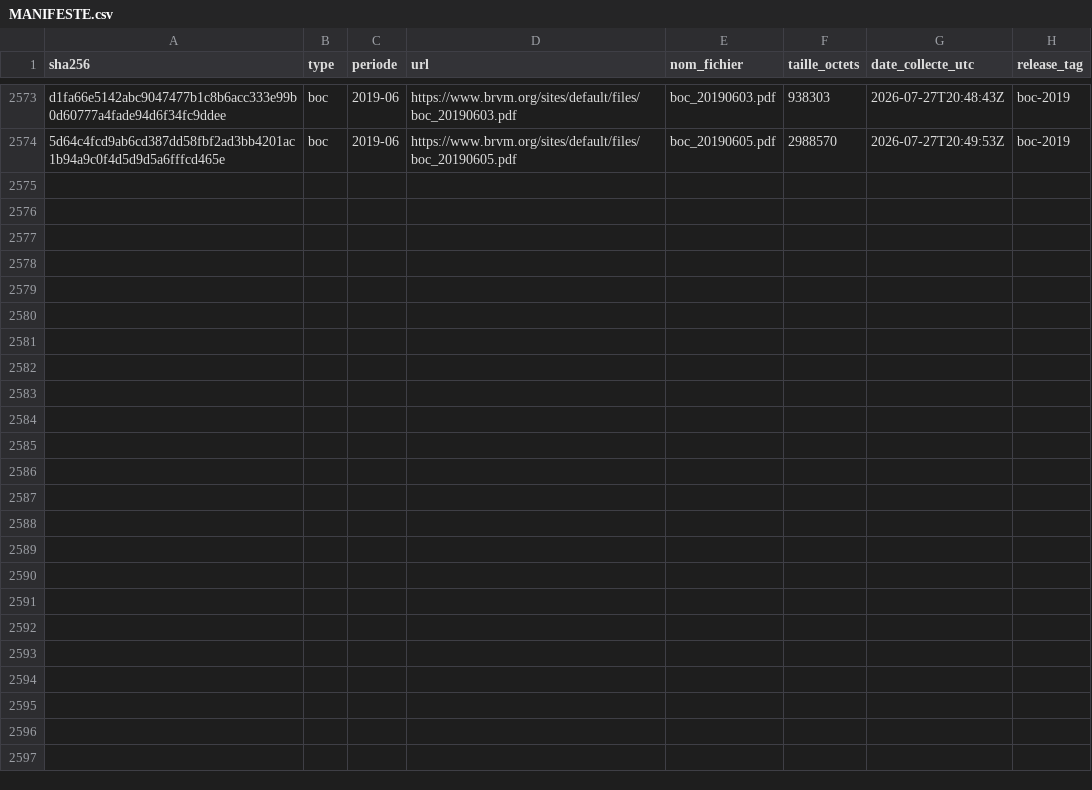
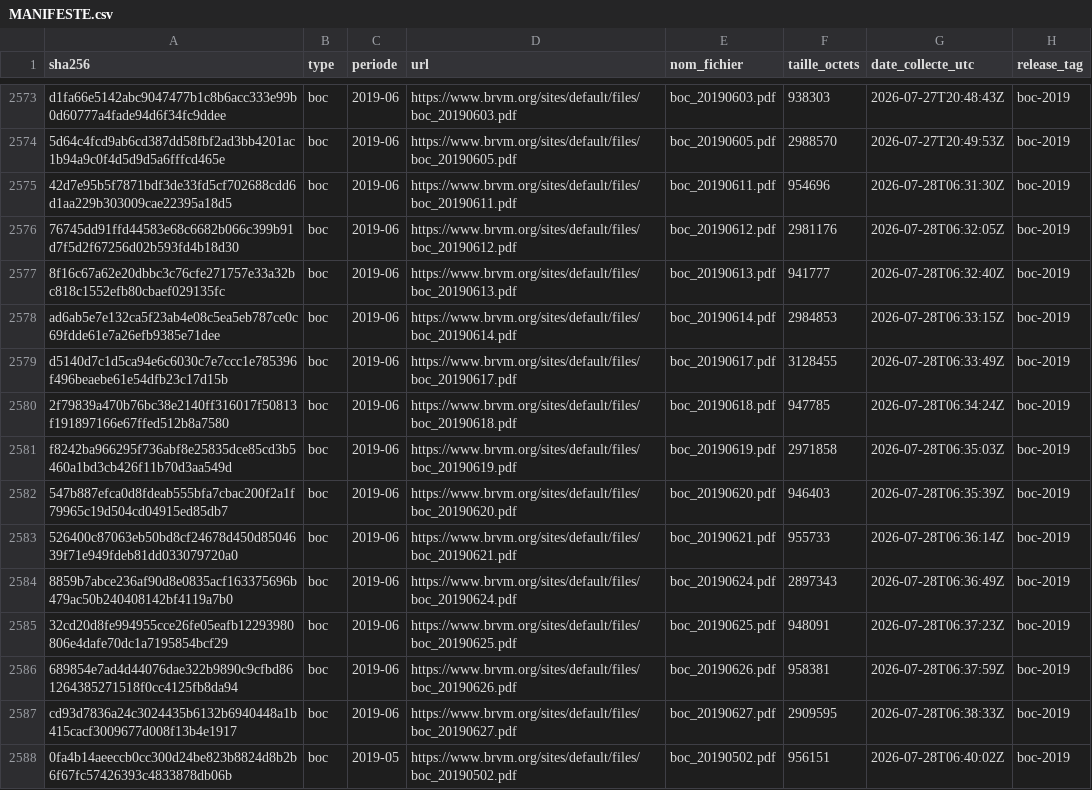
Before and after one commit to armelrosario-sys/brvm-data-pipeline, a CSV file: MANIFESTE.csv, drawn as a sheet; only a part is shown, gaps mark what is left out.

```diff
--- a/MANIFESTE.csv
+++ b/MANIFESTE.csv
@@ -2574 +2574,15 @@ d1fa66e5142abc9047477b1c8b6acc333e99b0d60777a4fade94d6f34fc9ddee,boc,2019-06,htt
 5d64c4fcd9ab6cd387dd58fbf2ad3bb4201ac1b94a9c0f4d5d9d5a6fffcd465e,boc,2019-06,https://www.brvm.org/sites/default/files/boc_20190605.pdf,boc_20190605.pdf,2988570,2026-07-27T20:49:53Z,boc-2019
+42d7e95b5f7871bdf3de33fd5cf702688cdd6d1aa229b303009cae22395a18d5,boc,2019-06,https://www.brvm.org/sites/default/files/boc_20190611.pdf,boc_20190611.pdf,954696,2026-07-28T06:31:30Z,boc-2019
+76745dd91ffd44583e68c6682b066c399b91d7f5d2f67256d02b593fd4b18d30,boc,2019-06,https://www.brvm.org/sites/default/files/boc_20190612.pdf,boc_20190612.pdf,2981176,2026-07-28T06:32:05Z,boc-2019
+8f16c67a62e20dbbc3c76cfe271757e33a32bc818c1552efb80cbaef029135fc,boc,2019-06,https://www.brvm.org/sites/default/files/boc_20190613.pdf,boc_20190613.pdf,941777,2026-07-28T06:32:40Z,boc-2019
+ad6ab5e7e132ca5f23ab4e08c5ea5eb787ce0c69fdde61e7a26efb9385e71dee,boc,2019-06,https://www.brvm.org/sites/default/files/boc_20190614.pdf,boc_20190614.pdf,2984853,2026-07-28T06:33:15Z,boc-2019
+d5140d7c1d5ca94e6c6030c7e7ccc1e785396f496beaebe61e54dfb23c17d15b,boc,2019-06,https://www.brvm.org/sites/default/files/boc_20190617.pdf,boc_20190617.pdf,3128455,2026-07-28T06:33:49Z,boc-2019
+2f79839a470b76bc38e2140ff316017f50813f191897166e67ffed512b8a7580,boc,2019-06,https://www.brvm.org/sites/default/files/boc_20190618.pdf,boc_20190618.pdf,947785,2026-07-28T06:34:24Z,boc-2019
+f8242ba966295f736abf8e25835dce85cd3b5460a1bd3cb426f11b70d3aa549d,boc,2019-06,https://www.brvm.org/sites/default/files/boc_20190619.pdf,boc_20190619.pdf,2971858,2026-07-28T06:35:03Z,boc-2019
+547b887efca0d8fdeab555bfa7cbac200f2a1f79965c19d504cd04915ed85db7,boc,2019-06,https://www.brvm.org/sites/default/files/boc_20190620.pdf,boc_20190620.pdf,946403,2026-07-28T06:35:39Z,boc-2019
+526400c87063eb50bd8cf24678d450d8504639f71e949fdeb81dd033079720a0,boc,2019-06,https://www.brvm.org/sites/default/files/boc_20190621.pdf,boc_20190621.pdf,955733,2026-07-28T06:36:14Z,boc-2019
+8859b7abce236af90d8e0835acf163375696b479ac50b240408142bf4119a7b0,boc,2019-06,https://www.brvm.org/sites/default/files/boc_20190624.pdf,boc_20190624.pdf,2897343,2026-07-28T06:36:49Z,boc-2019
+32cd20d8fe994955cce26fe05eafb12293980806e4dafe70dc1a7195854bcf29,boc,2019-06,https://www.brvm.org/sites/default/files/boc_20190625.pdf,boc_20190625.pdf,948091,2026-07-28T06:37:23Z,boc-2019
+689854e7ad4d44076dae322b9890c9cfbd861264385271518f0cc4125fb8da94,boc,2019-06,https://www.brvm.org/sites/default/files/boc_20190626.pdf,boc_20190626.pdf,958381,2026-07-28T06:37:59Z,boc-2019
+cd93d7836a24c3024435b6132b6940448a1b415cacf3009677d008f13b4e1917,boc,2019-06,https://www.brvm.org/sites/default/files/boc_20190627.pdf,boc_20190627.pdf,2909595,2026-07-28T06:38:33Z,boc-2019
+0fa4b14aeeccb0cc300d24be823b8824d8b2b6f67fc57426393c4833878db06b,boc,2019-05,https://www.brvm.org/sites/default/files/boc_20190502.pdf,boc_20190502.pdf,956151,2026-07-28T06:40:02Z,boc-2019
```
Also changed, not shown: 3 other files.
